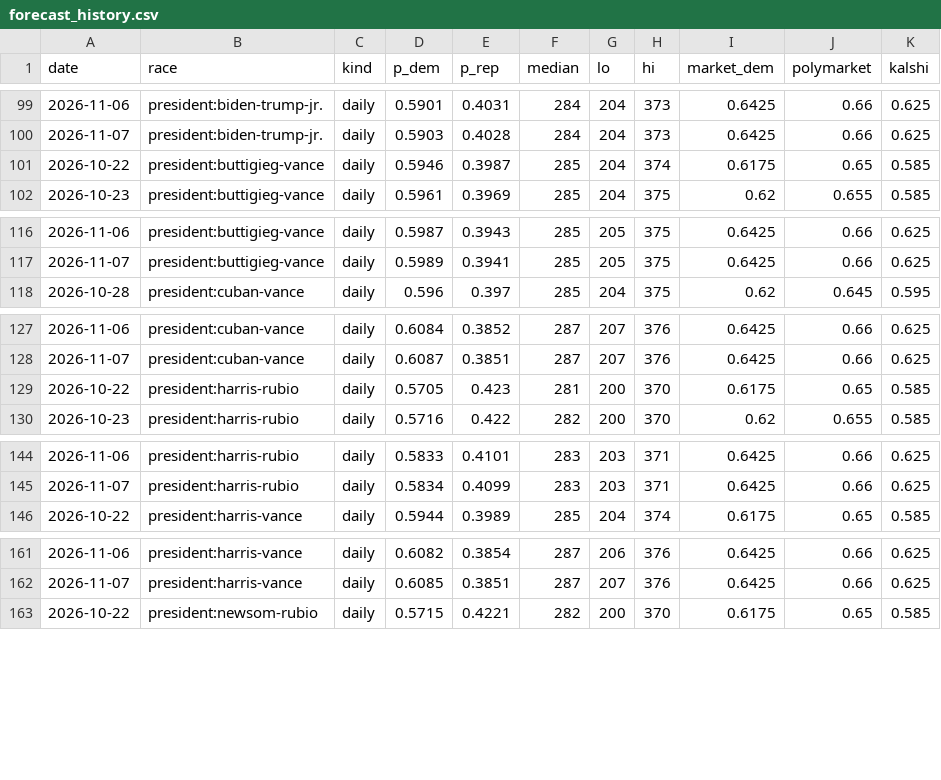
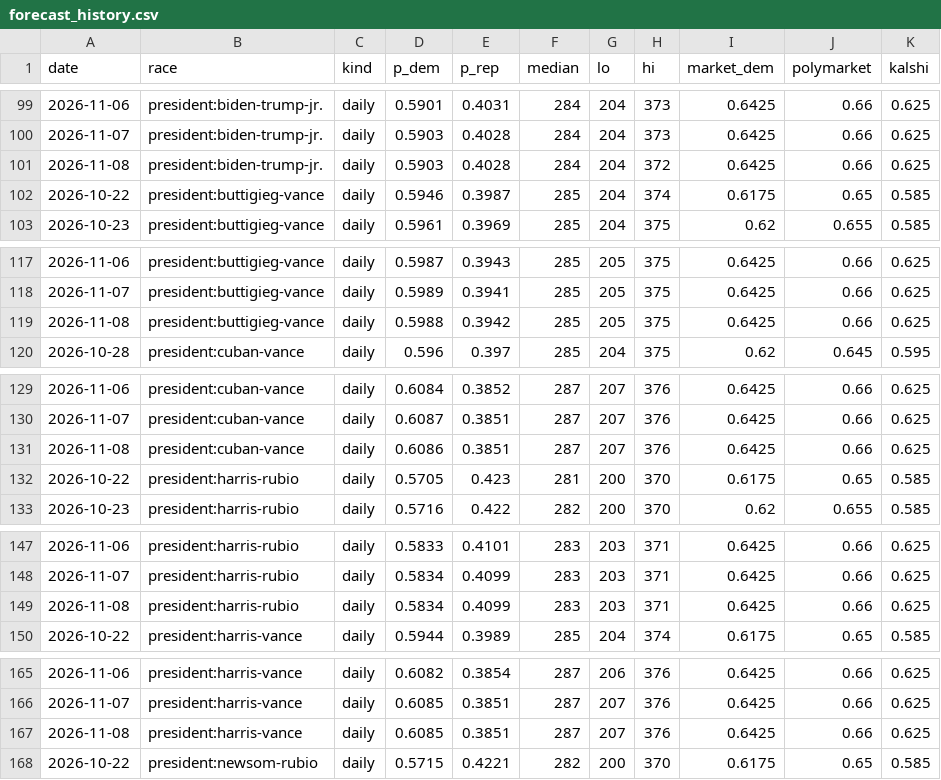
Before and after one commit to M3RK888/PolTracker, a CSV file: data/forecast_history.csv, drawn as a sheet; only a part is shown, gaps mark what is left out; the diff covers the shown part only; the diff names each change by its address in the sheet, - before the commit and + after, or states it on an @@ line.

```diff
--- a/data/forecast_history.csv
+++ b/data/forecast_history.csv
+row 101: 2026-11-08 | president:biden-trump-jr. | daily | 0.5903 | 0.4028 | 284 | 204 | 372 | 0.6425 | 0.66 | 0.625
+row 119: 2026-11-08 | president:buttigieg-vance | daily | 0.5988 | 0.3942 | 285 | 205 | 375 | 0.6425 | 0.66 | 0.625
+row 131: 2026-11-08 | president:cuban-vance | daily | 0.6086 | 0.3851 | 287 | 207 | 376 | 0.6425 | 0.66 | 0.625
+row 149: 2026-11-08 | president:harris-rubio | daily | 0.5834 | 0.4099 | 283 | 203 | 371 | 0.6425 | 0.66 | 0.625
+row 167: 2026-11-08 | president:harris-vance | daily | 0.6085 | 0.3851 | 287 | 207 | 376 | 0.6425 | 0.66 | 0.625
```
Also changed, not shown: 6 added rows elsewhere in this file, 10 other files.
